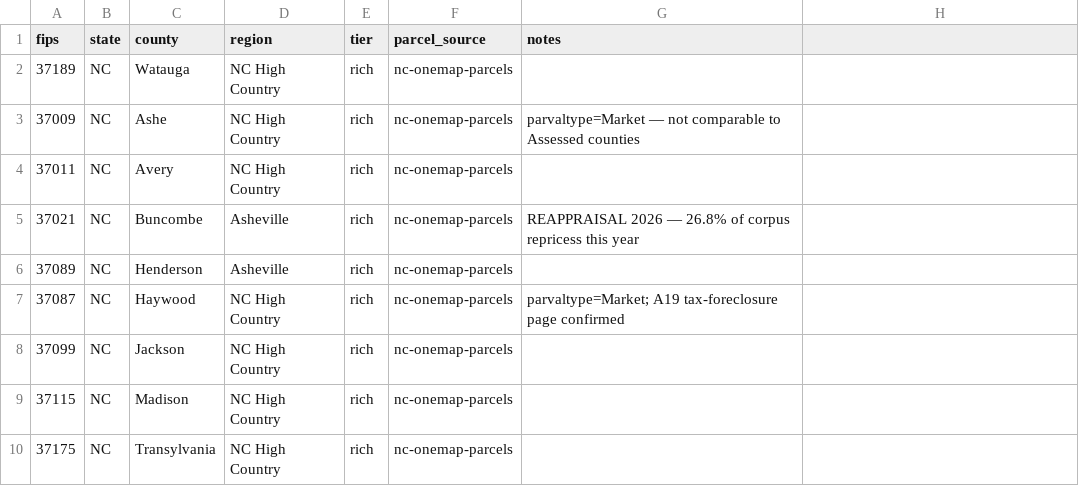
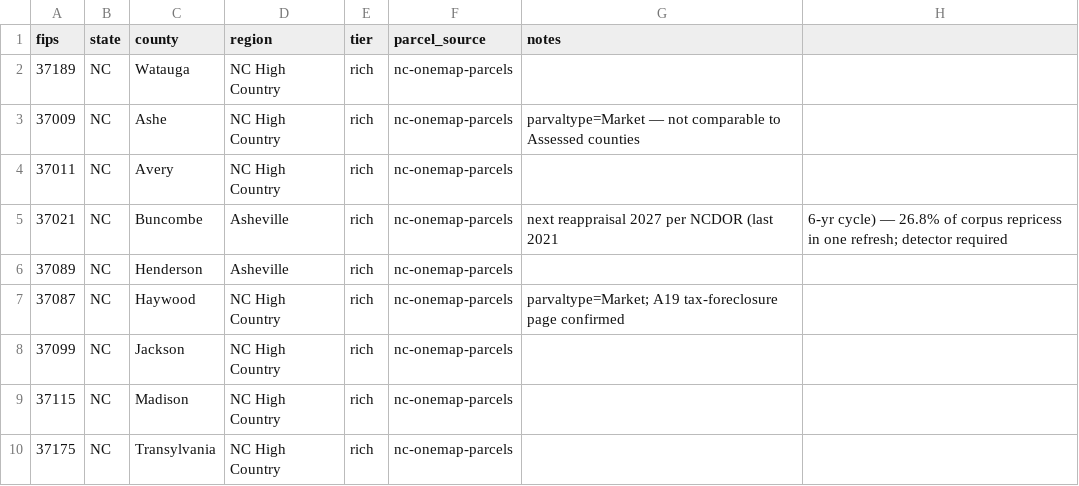
Before and after one commit to mcorbett51090/blue-ridge-deal-finder, a CSV file: seeds/counties.csv, drawn as a sheet; only a part is shown.

```diff
--- a/seeds/counties.csv
+++ b/seeds/counties.csv
@@ -4,3 +4,3 @@ fips,state,county,region,tier,parcel_source,notes
 37011,NC,Avery,NC High Country,rich,nc-onemap-parcels,
-37021,NC,Buncombe,Asheville,rich,nc-onemap-parcels,REAPPRAISAL 2026 — 26.8% of corpus repricess this year
+37021,NC,Buncombe,Asheville,rich,nc-onemap-parcels,next reappraisal 2027 per NCDOR (last 2021, 6-yr cycle) — 26.8% of corpus repricess in one refresh; detector required
 37089,NC,Henderson,Asheville,rich,nc-onemap-parcels,
```
Also changed, not shown: 5 other files.
